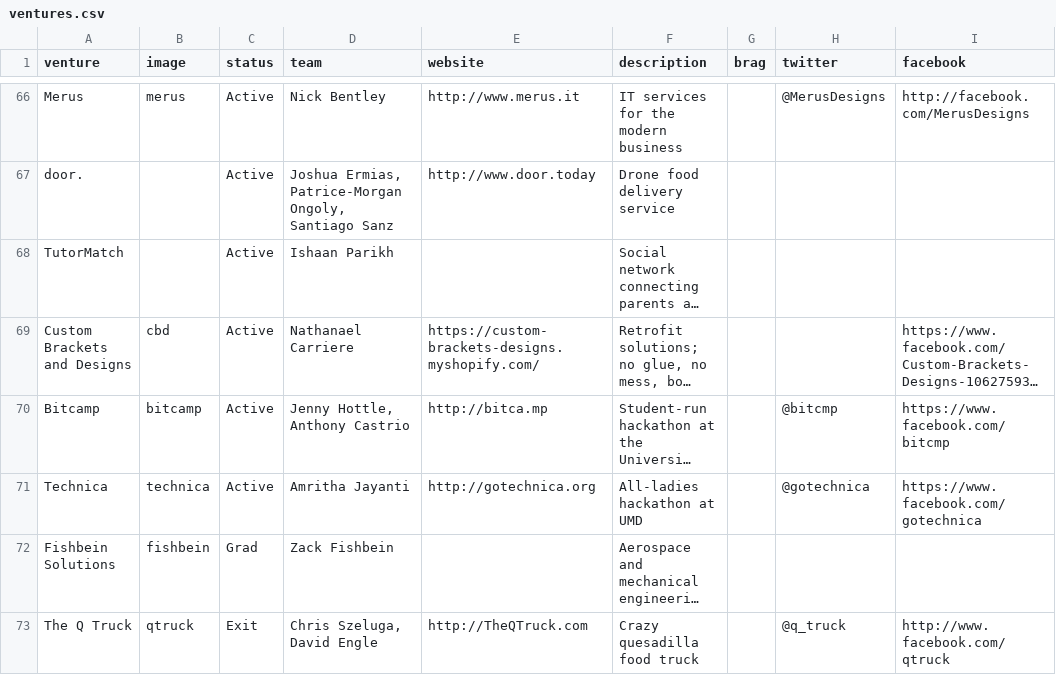
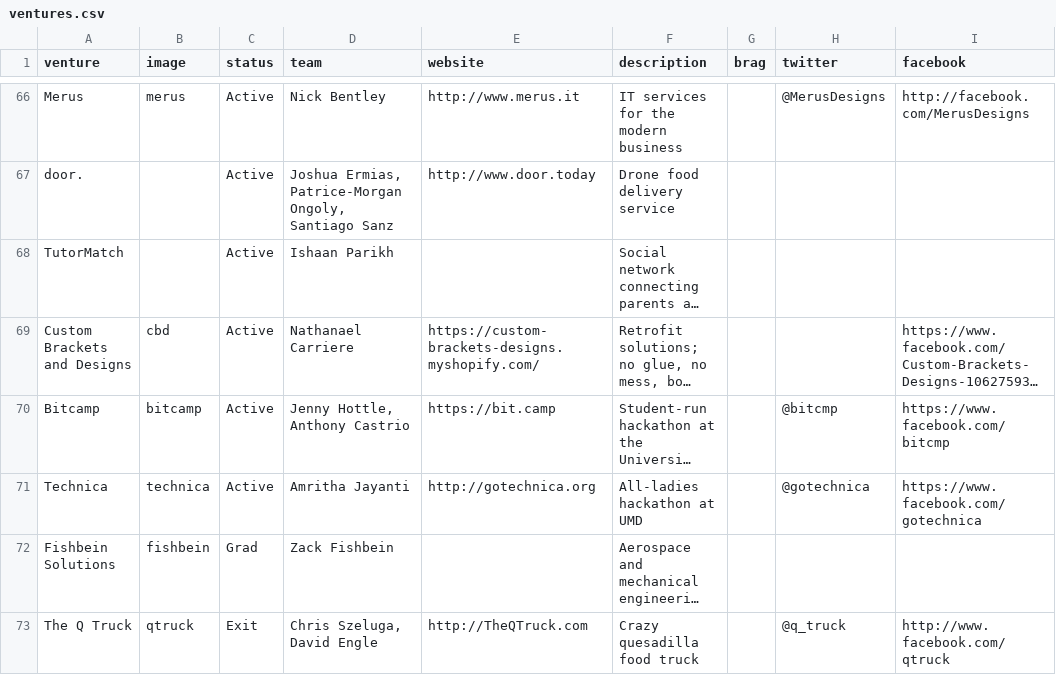
Before and after one commit to StartupShell/web-2017, a CSV file: _data/ventures.csv, drawn as a sheet; only a part is shown, gaps mark what is left out; long unchanged cells end in …; the diff names each change by its address in the sheet, - before the commit and + after, or states it on an @@ line.

Commit message:
update bitcamp link [deploy: production]

```diff
--- a/_data/ventures.csv
+++ b/_data/ventures.csv
-E70 (website): http://bitca.mp
+E70 (website): https://bit.camp
```
